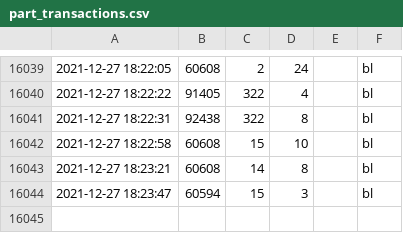
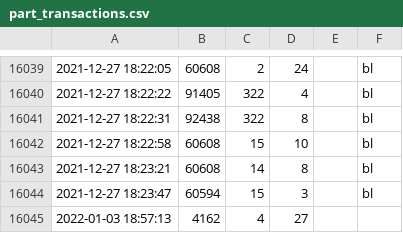
Before and after one commit to jncraton/bricki, a CSV file: data/part_transactions.csv, drawn as a sheet; only a part is shown, gaps mark what is left out.

Commit message:
Adjust part

```diff
--- a/data/part_transactions.csv
+++ b/data/part_transactions.csv
@@ -16044 +16044,2 @@
 "2021-12-27 18:23:47",60594,15,3,,bl
+"2022-01-03 18:57:13",4162,4,27,,
```
Also changed, not shown: data/part_bins.csv.
